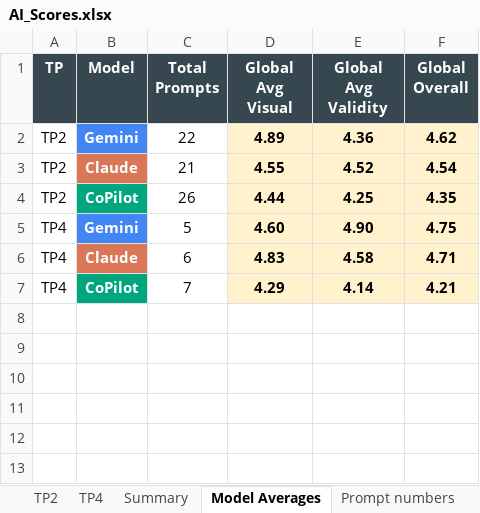
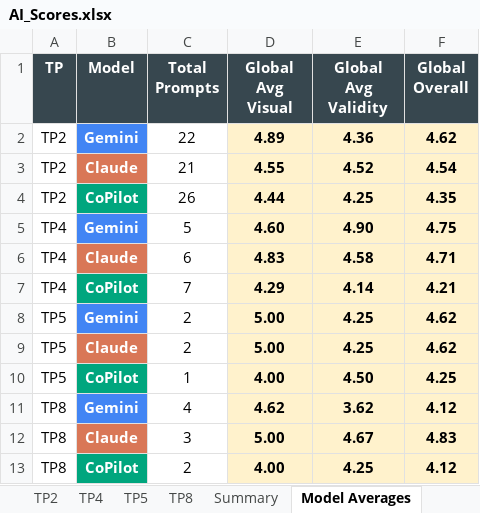
Before and after one commit to cern3d/Stage_N7_PIM, an Excel workbook: AI_Scores.xlsx, sheet Model Averages, drawn as a sheet; values as stored, in another font and other column widths than the file's, no borders; charts and pictures not drawn; the diff names each change by its address in the sheet, - before the commit and + after, or states it on an @@ line.

```diff
--- a/AI_Scores.xlsx (sheet Model Averages)
+++ b/AI_Scores.xlsx (sheet Model Averages)
+sheet tab: TP5
+sheet tab: TP8
+row 8: TP5 | Gemini | 2 | 5.00 | 4.25 | 4.62
+row 9: TP5 | Claude | 2 | 5.00 | 4.25 | 4.62
+row 10: TP5 | CoPilot | 1 | 4.00 | 4.50 | 4.25
+row 11: TP8 | Gemini | 4 | 4.62 | 3.62 | 4.12
+row 12: TP8 | Claude | 3 | 5.00 | 4.67 | 4.83
+row 13: TP8 | CoPilot | 2 | 4.00 | 4.25 | 4.12
```
Also changed, not shown: sheet Summary, sheet Prompt numbers, sheet File Scores, charts or pictures, 1 other file.
